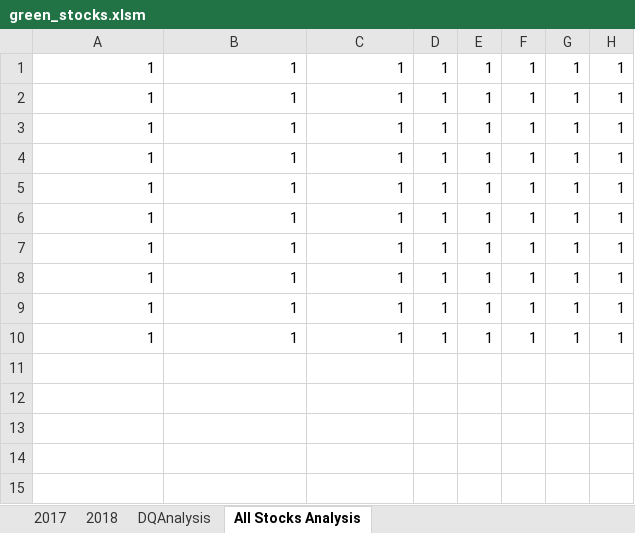
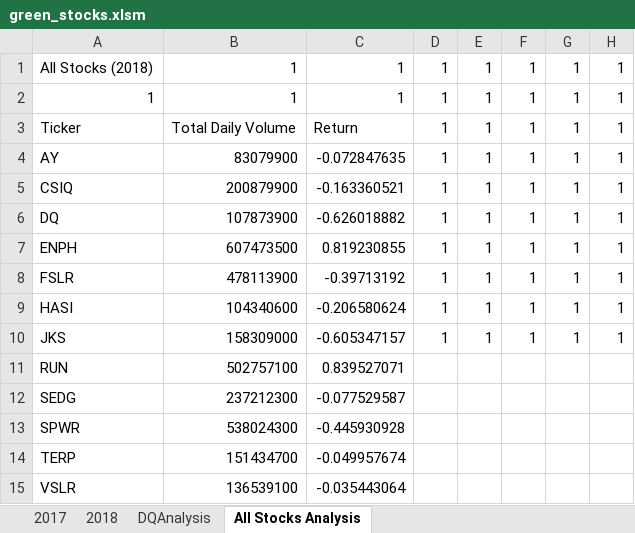
Before and after one commit to pde294/stocks-analysis, an Excel workbook: green_stocks.xlsm, sheet All Stocks Analysis, drawn as a sheet; only a part is shown; values as stored, in another font and other column widths than the file's, no borders; rows hold the shown columns only; the diff names each change by its address in the sheet, - before the commit and + after, or states it on an @@ line.

Commit message:
version with 2.3.3 activities

```diff
--- a/green_stocks.xlsm (sheet All Stocks Analysis)
+++ b/green_stocks.xlsm (sheet All Stocks Analysis)
-A1: 1
+A1: All Stocks (2018)
-A3: 1
+A3: Ticker
-B3: 1
+B3: Total Daily Volume
-C3: 1
+C3: Return
-A4: 1
+A4: AY
-B4: 1
+B4: 83079900
-C4: 1
+C4: -0.072847635
-A5: 1
+A5: CSIQ
-B5: 1
+B5: 200879900
-C5: 1
+C5: -0.163360521
-A6: 1
+A6: DQ
-B6: 1
+B6: 107873900
-C6: 1
+C6: -0.626018882
-A7: 1
+A7: ENPH
-B7: 1
+B7: 607473500
-C7: 1
+C7: 0.819230855
-A8: 1
+A8: FSLR
-B8: 1
+B8: 478113900
-C8: 1
+C8: -0.39713192
-A9: 1
+A9: HASI
-B9: 1
+B9: 104340600
-C9: 1
+C9: -0.206580624
-A10: 1
+A10: JKS
-B10: 1
+B10: 158309000
-C10: 1
+C10: -0.605347157
+row 11: RUN | 502757100 | 0.839527071
+row 12: SEDG | 237212300 | -0.077529587
+row 13: SPWR | 538024300 | -0.445930928
+row 14: TERP | 151434700 | -0.049957674
+row 15: VSLR | 136539100 | -0.035443064
```
